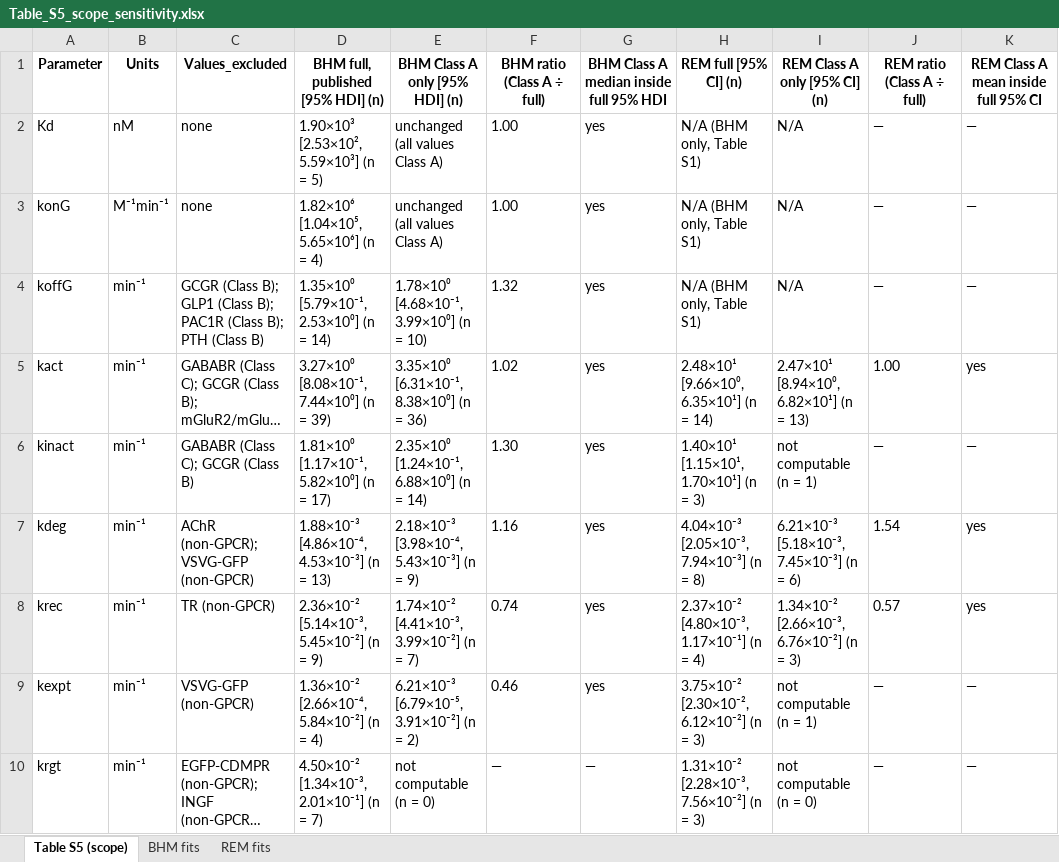
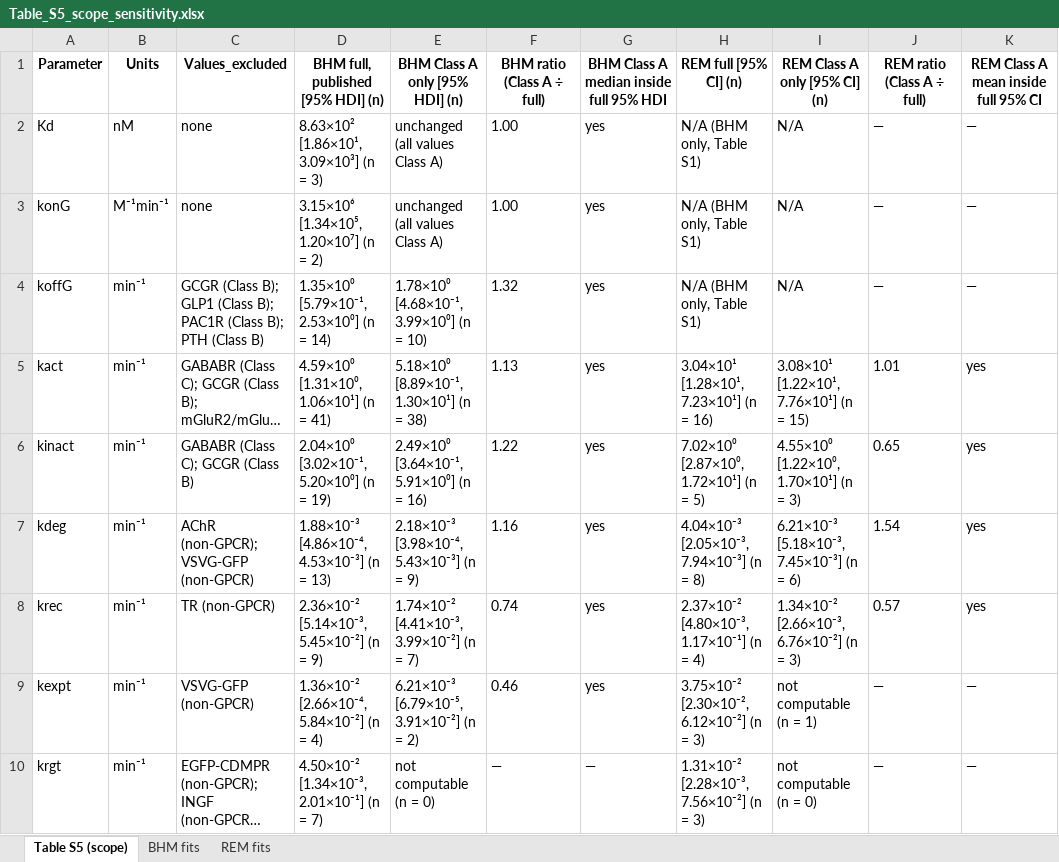
Before and after one commit to Ara101/OXTR-GPCR-kinetics, an Excel workbook: results/tables/Table_S5_scope_sensitivity.xlsx, sheet Table S5 (scope), drawn as a sheet; only a part is shown; long unchanged cells end in …; values as stored, in another font and other column widths than the file's, no borders; the diff names each change by its address in the sheet, - before the commit and + after, or states it on an @@ line.

```diff
--- a/results/tables/Table_S5_scope_sensitivity.xlsx (sheet Table S5 (scope))
+++ b/results/tables/Table_S5_scope_sensitivity.xlsx (sheet Table S5 (scope))
-D2: 1.90×10³ [2.53×10², 5.59×10³] (n = 5)
+D2: 8.63×10² [1.86×10¹, 3.09×10³] (n = 3)
-D3: 1.82×10⁶ [1.04×10⁵, 5.65×10⁶] (n = 4)
+D3: 3.15×10⁶ [1.34×10⁵, 1.20×10⁷] (n = 2)
-D5: 3.27×10⁰ [8.08×10⁻¹, 7.44×10⁰] (n = 39)
+D5: 4.59×10⁰ [1.31×10⁰, 1.06×10¹] (n = 41)
-E5 (BHM Class A only [95% HDI] (n)): 3.35×10⁰ [6.31×10⁻¹, 8.38×10⁰] (n = 36)
+E5 (BHM Class A only [95% HDI] (n)): 5.18×10⁰ [8.89×10⁻¹, 1.30×10¹] (n = 38)
-F5 (BHM ratio (Class A ÷ full)): 1.02
+F5 (BHM ratio (Class A ÷ full)): 1.13
-H5 (REM full [95% CI] (n)): 2.48×10¹ [9.66×10⁰, 6.35×10¹] (n = 14)
+H5 (REM full [95% CI] (n)): 3.04×10¹ [1.28×10¹, 7.23×10¹] (n = 16)
-I5 (REM Class A only [95% CI] (n)): 2.47×10¹ [8.94×10⁰, 6.82×10¹] (n = 13)
+I5 (REM Class A only [95% CI] (n)): 3.08×10¹ [1.22×10¹, 7.76×10¹] (n = 15)
-J5 (REM ratio (Class A ÷ full)): 1.00
+J5 (REM ratio (Class A ÷ full)): 1.01
-D6: 1.81×10⁰ [1.17×10⁻¹, 5.82×10⁰] (n = 17)
+D6: 2.04×10⁰ [3.02×10⁻¹, 5.20×10⁰] (n = 19)
-E6 (BHM Class A only [95% HDI] (n)): 2.35×10⁰ [1.24×10⁻¹, 6.88×10⁰] (n = 14)
+E6 (BHM Class A only [95% HDI] (n)): 2.49×10⁰ [3.64×10⁻¹, 5.91×10⁰] (n = 16)
-F6 (BHM ratio (Class A ÷ full)): 1.30
+F6 (BHM ratio (Class A ÷ full)): 1.22
-H6 (REM full [95% CI] (n)): 1.40×10¹ [1.15×10¹, 1.70×10¹] (n = 3)
+H6 (REM full [95% CI] (n)): 7.02×10⁰ [2.87×10⁰, 1.72×10¹] (n = 5)
-I6 (REM Class A only [95% CI] (n)): not computable (n = 1)
+I6 (REM Class A only [95% CI] (n)): 4.55×10⁰ [1.22×10⁰, 1.70×10¹] (n = 3)
-J6 (REM ratio (Class A ÷ full)): —
+J6 (REM ratio (Class A ÷ full)): 0.65
-K6: —
+K6: yes
```
Also changed, not shown: sheet REM fits, sheet BHM fits, data/GPCR_parameters.xlsx, data/OXT_All_Parameters_01282026.xlsx, 55 other files.
